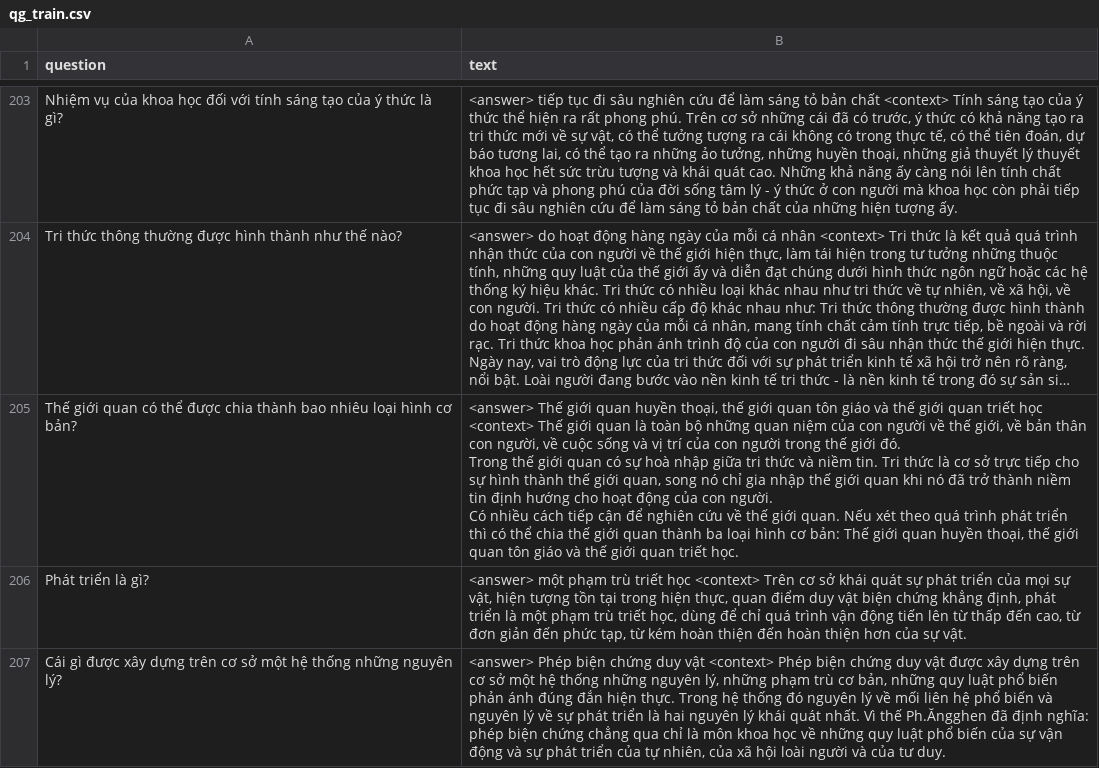
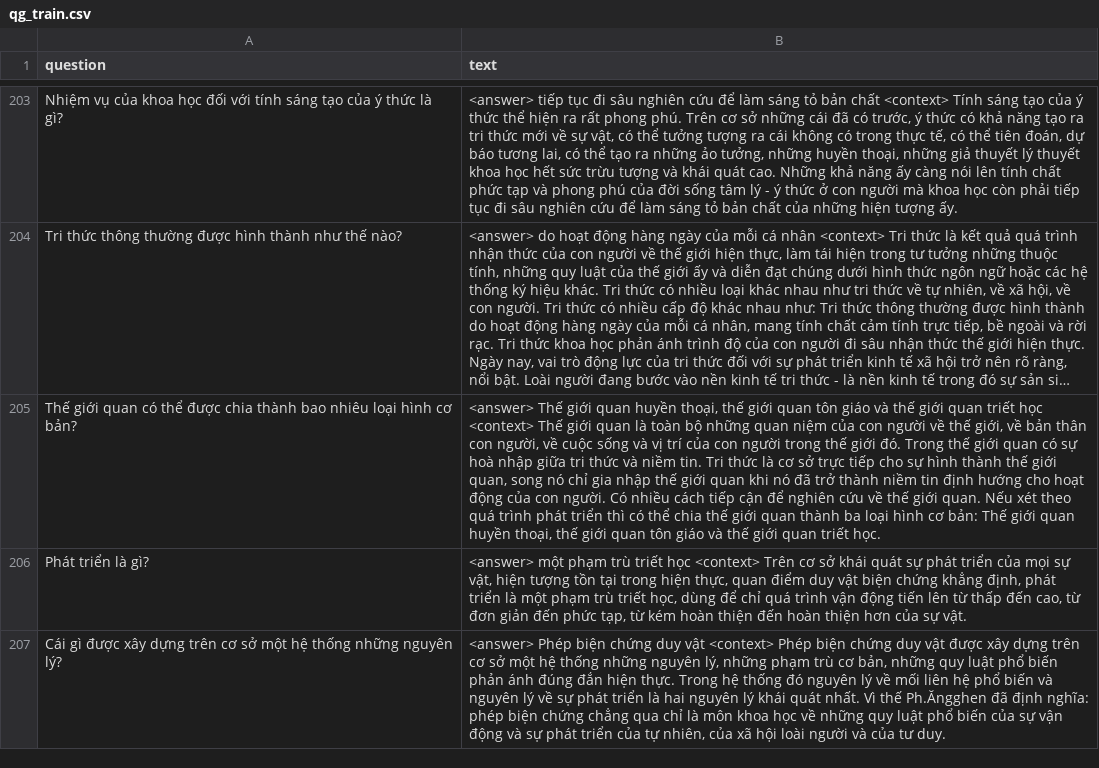
Before and after one commit to TrongNV2003/MCQ_generator, a CSV file: datasets/train/qg_train.csv, drawn as a sheet; only a part is shown, gaps mark what is left out; long unchanged cells end in …; the diff covers the shown part only; the diff names each change by its address in the sheet, - before the commit and + after, or states it on an @@ line.

Commit message:
update dataset

```diff
--- a/datasets/train/qg_train.csv
+++ b/datasets/train/qg_train.csv
-B205 (text): …triết học.
+B205 (text): …triết học.
```
Also changed, not shown: 2 edited cells elsewhere in this file.
